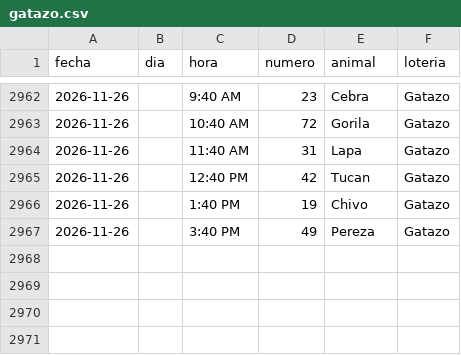
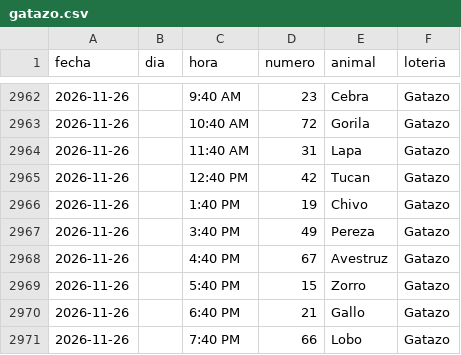
Before and after one commit to victorcsp22-star/sniper-ruletas, a CSV file: gatazo.csv, drawn as a sheet; only a part is shown, gaps mark what is left out; the diff names each change by its address in the sheet, - before the commit and + after, or states it on an @@ line.

```diff
--- a/gatazo.csv
+++ b/gatazo.csv
+row 2968: 2026-11-26 |  | 4:40 PM | 67 | Avestruz | Gatazo
+row 2969: 2026-11-26 |  | 5:40 PM | 15 | Zorro | Gatazo
+row 2970: 2026-11-26 |  | 6:40 PM | 21 | Gallo | Gatazo
+row 2971: 2026-11-26 |  | 7:40 PM | 66 | Lobo | Gatazo
```
Also changed, not shown: data_vz/guacharo_activo_2anios.csv, granja_millonaria_granjazo.csv, 7 other files.
